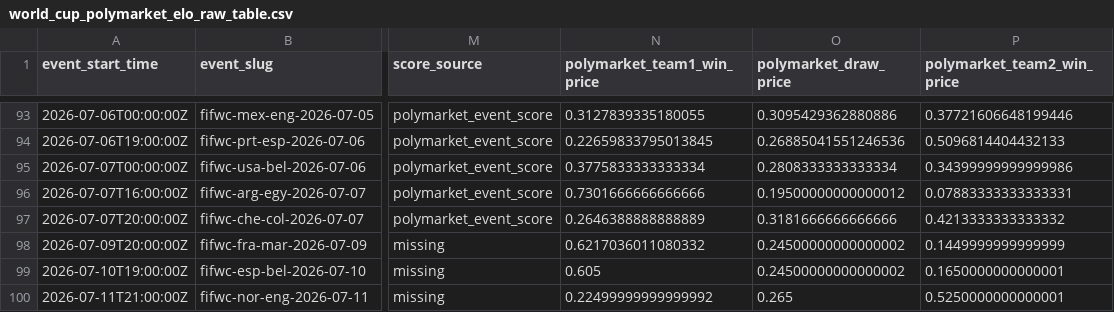
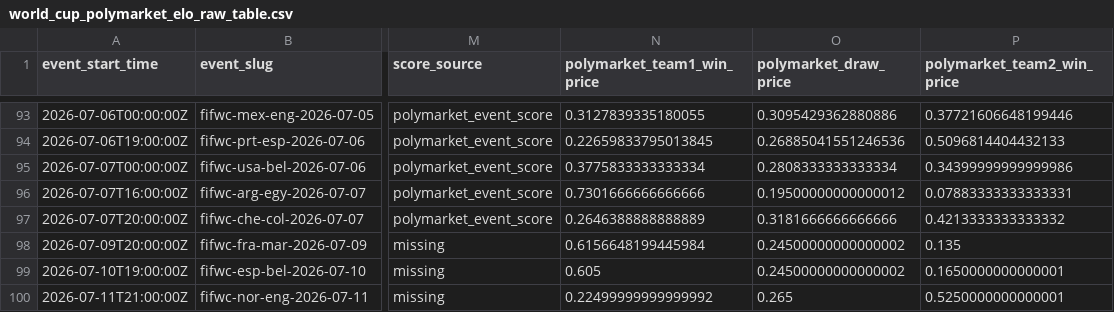
Before and after one commit to frederickpek/moirai, a CSV file: docs/data/football_elo_polymarket/world_cup_polymarket_elo_raw_table.csv, drawn as a sheet; only a part is shown, gaps mark what is left out; the diff covers the shown part only; the diff names each change by its address in the sheet, - before the commit and + after, or states it on an @@ line.

```diff
--- a/docs/data/football_elo_polymarket/world_cup_polymarket_elo_raw_table.csv
+++ b/docs/data/football_elo_polymarket/world_cup_polymarket_elo_raw_table.csv
-N98 (polymarket_team1_win_price): 0.6217036011080332
+N98 (polymarket_team1_win_price): 0.6156648199445984
-P98 (polymarket_team2_win_price): 0.1449999999999999
+P98 (polymarket_team2_win_price): 0.135
```
Also changed, not shown: 1 added row and 16 edited cells elsewhere in this file, data/cache/football_elo_polymarket/elo_2026_results.tsv, data/cache/football_elo_polymarket/elo_fixtures.tsv, 7 other files.
